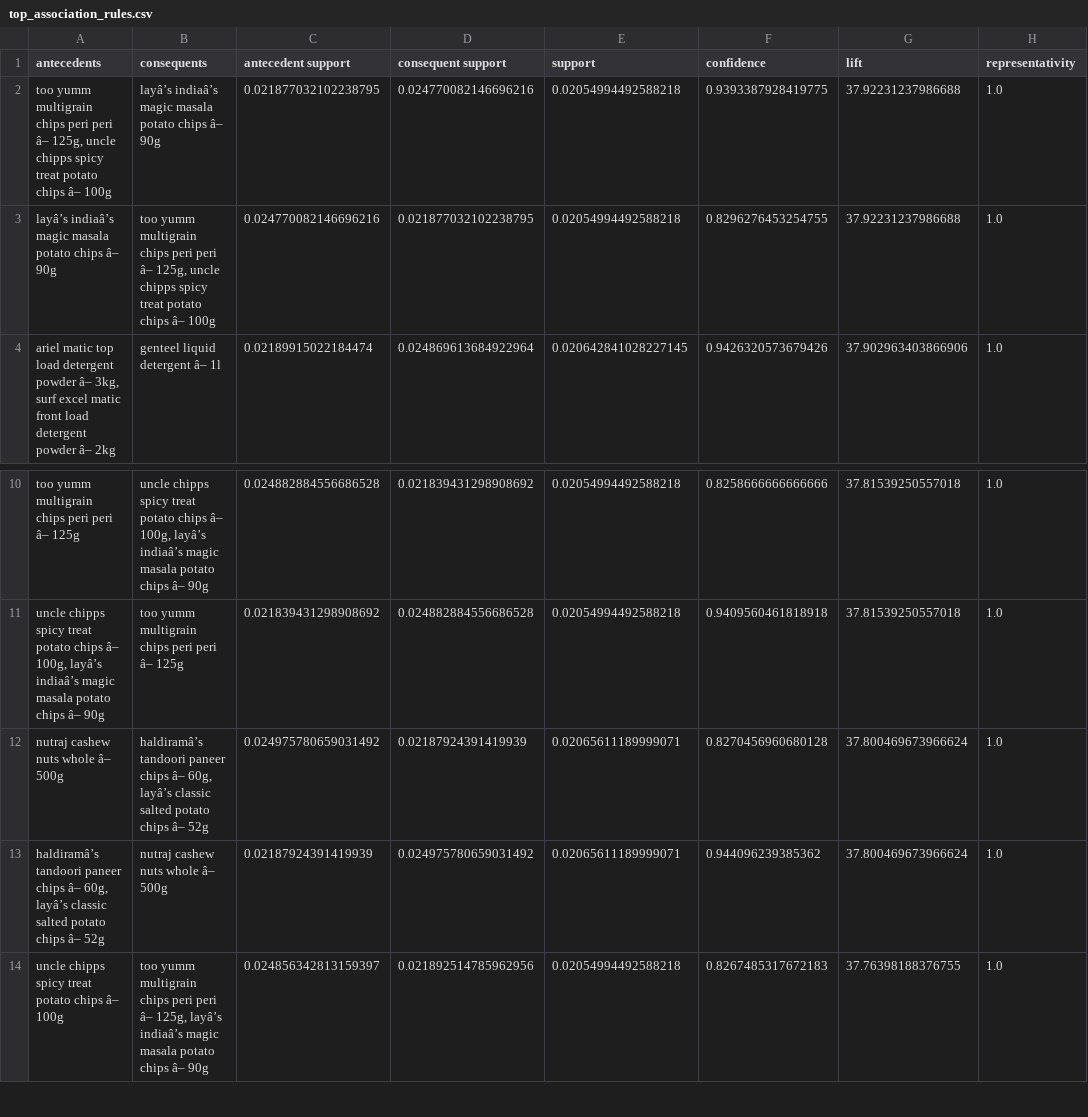
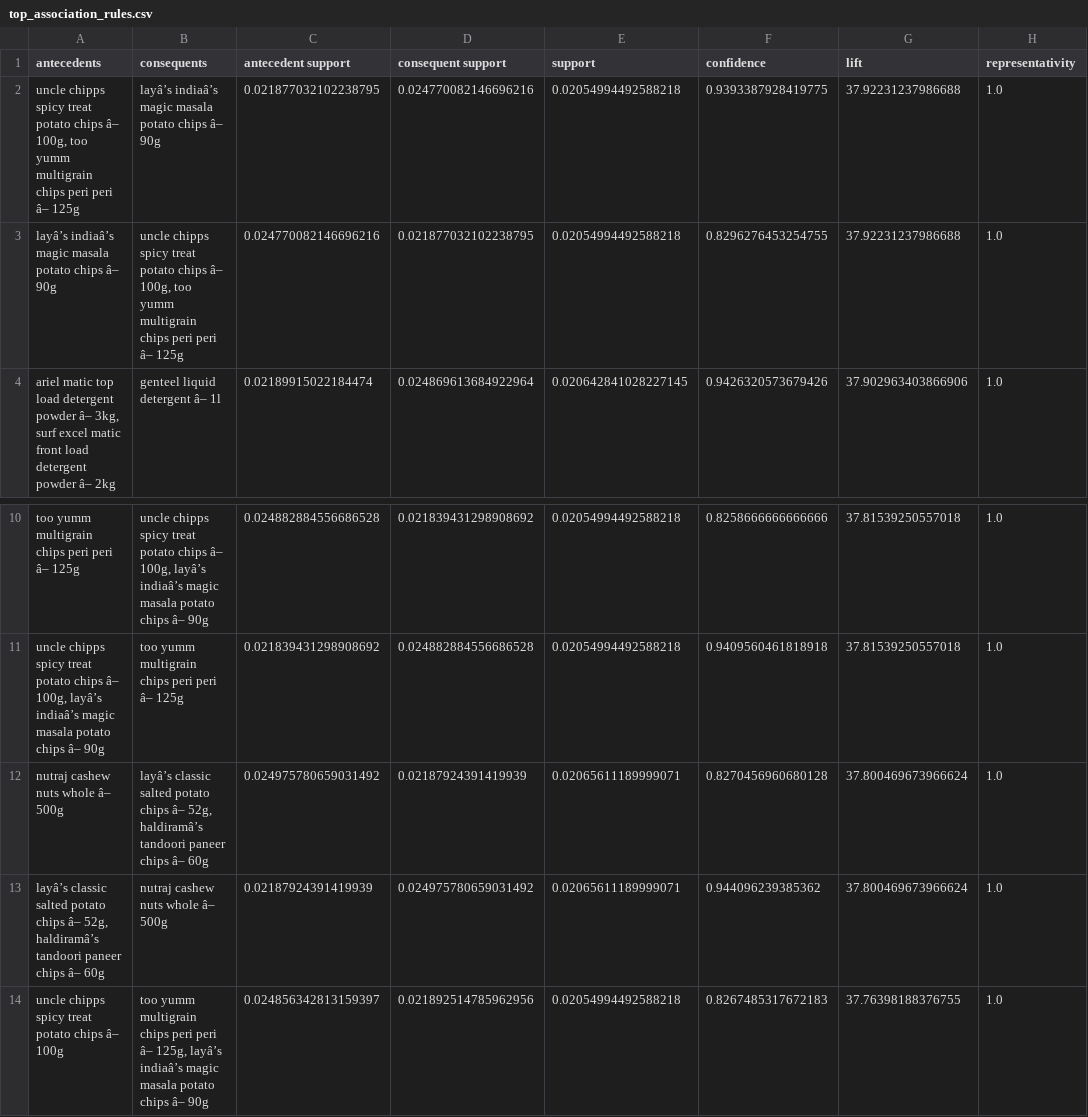
Before and after one commit to Medhaj-Kulkarni013/Retail-Customer-Analysis, a CSV file: backend/flask/top_association_rules.csv, drawn as a sheet; only a part is shown, gaps mark what is left out; the diff names each change by its address in the sheet, - before the commit and + after, or states it on an @@ line.

```diff
--- a/backend/flask/top_association_rules.csv
+++ b/backend/flask/top_association_rules.csv
-A2 (antecedents): too yumm multigrain chips peri peri â– 125g, uncle chipps spicy treat potato chips â– 100g
+A2 (antecedents): uncle chipps spicy treat potato chips â– 100g, too yumm multigrain chips peri peri â– 125g
-B3 (consequents): too yumm multigrain chips peri peri â– 125g, uncle chipps spicy treat potato chips â– 100g
+B3 (consequents): uncle chipps spicy treat potato chips â– 100g, too yumm multigrain chips peri peri â– 125g
-B12 (consequents): haldiramâ’s tandoori paneer chips â– 60g, layâ’s classic salted potato chips â– 52g
+B12 (consequents): layâ’s classic salted potato chips â– 52g, haldiramâ’s tandoori paneer chips â– 60g
-A13 (antecedents): haldiramâ’s tandoori paneer chips â– 60g, layâ’s classic salted potato chips â– 52g
+A13 (antecedents): layâ’s classic salted potato chips â– 52g, haldiramâ’s tandoori paneer chips â– 60g
```
